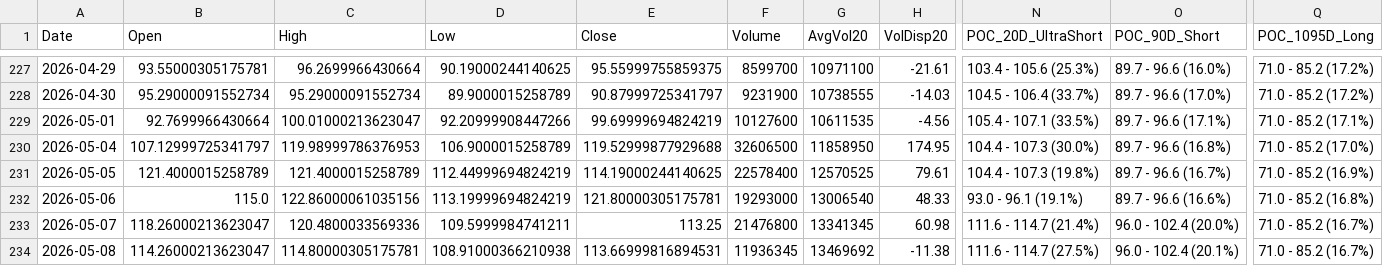
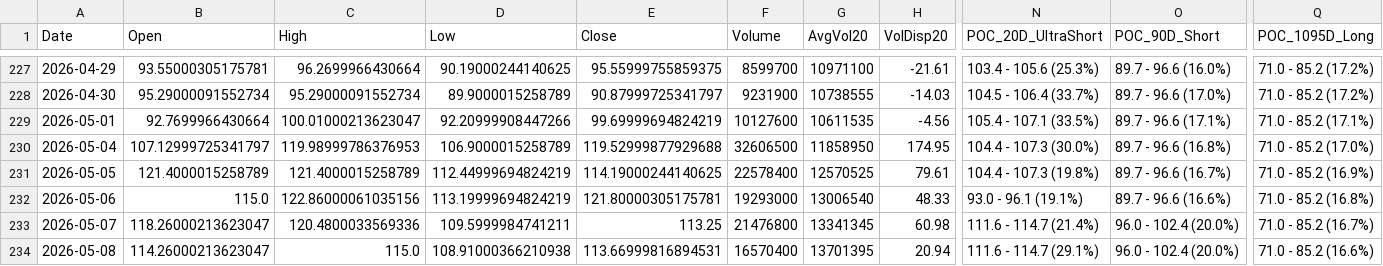
Before and after one commit to Junwoo-Genius/market-snapshot, a CSV file: public/csv/CRCL_daily.csv, drawn as a sheet; only a part is shown, gaps mark what is left out; the diff names each change by its address in the sheet, - before the commit and + after, or states it on an @@ line.

```diff
--- a/public/csv/CRCL_daily.csv
+++ b/public/csv/CRCL_daily.csv
-C234 (High): 114.80000305175781
+C234 (High): 115.0
-F234 (Volume): 11936345
+F234 (Volume): 16570400
-G234 (AvgVol20): 13469692
+G234 (AvgVol20): 13701395
-H234 (VolDisp20): -11.38
+H234 (VolDisp20): 20.94
-N234 (POC_20D_UltraShort): 111.6 - 114.7 (27.5%)
+N234 (POC_20D_UltraShort): 111.6 - 114.7 (29.1%)
-O234 (POC_90D_Short): 96.0 - 102.4 (20.1%)
+O234 (POC_90D_Short): 96.0 - 102.4 (20.0%)
-Q234 (POC_1095D_Long): 71.0 - 85.2 (16.7%)
+Q234 (POC_1095D_Long): 71.0 - 85.2 (16.6%)
```
Also changed, not shown: public/csv/ASTS_daily.csv, public/csv/META_daily.csv, 26 other files.
